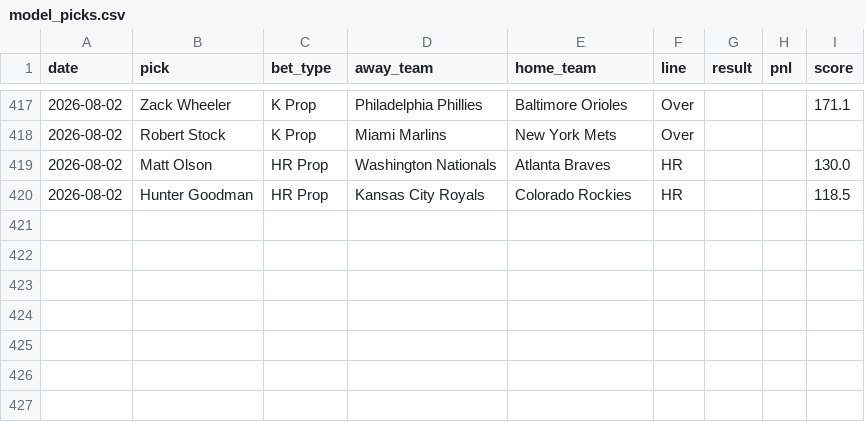
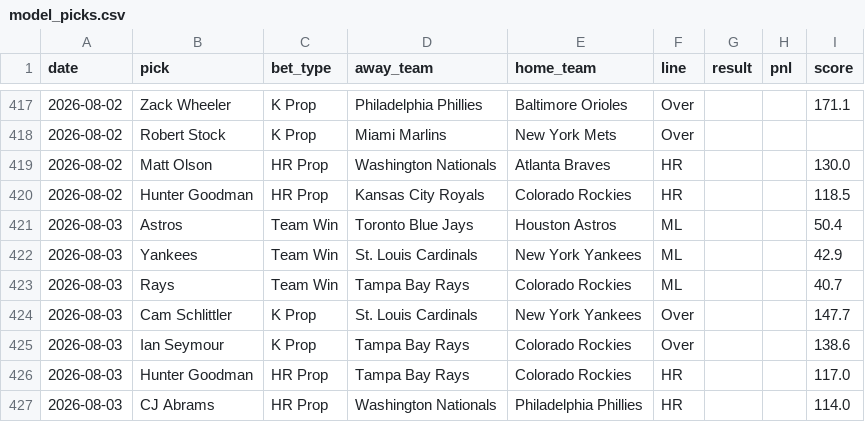
Before and after one commit to HitByOne/mlb-dashboard, a CSV file: data/model_picks.csv, drawn as a sheet; only a part is shown, gaps mark what is left out.

```diff
--- a/data/model_picks.csv
+++ b/data/model_picks.csv
@@ -420 +420,8 @@ date,pick,bet_type,away_team,home_team,line,result,pnl,score
 2026-08-02,Hunter Goodman,HR Prop,Kansas City Royals,Colorado Rockies,HR,,,118.5
+2026-08-03,Astros,Team Win,Toronto Blue Jays,Houston Astros,ML,,,50.4
+2026-08-03,Yankees,Team Win,St. Louis Cardinals,New York Yankees,ML,,,42.9
+2026-08-03,Rays,Team Win,Tampa Bay Rays,Colorado Rockies,ML,,,40.7
+2026-08-03,Cam Schlittler,K Prop,St. Louis Cardinals,New York Yankees,Over,,,147.7
+2026-08-03,Ian Seymour,K Prop,Tampa Bay Rays,Colorado Rockies,Over,,,138.6
+2026-08-03,Hunter Goodman,HR Prop,Tampa Bay Rays,Colorado Rockies,HR,,,117.0
+2026-08-03,CJ Abrams,HR Prop,Washington Nationals,Philadelphia Phillies,HR,,,114.0
```
Also changed, not shown: data/hr_leaders.csv, data/matchups.csv, 15 other files.
